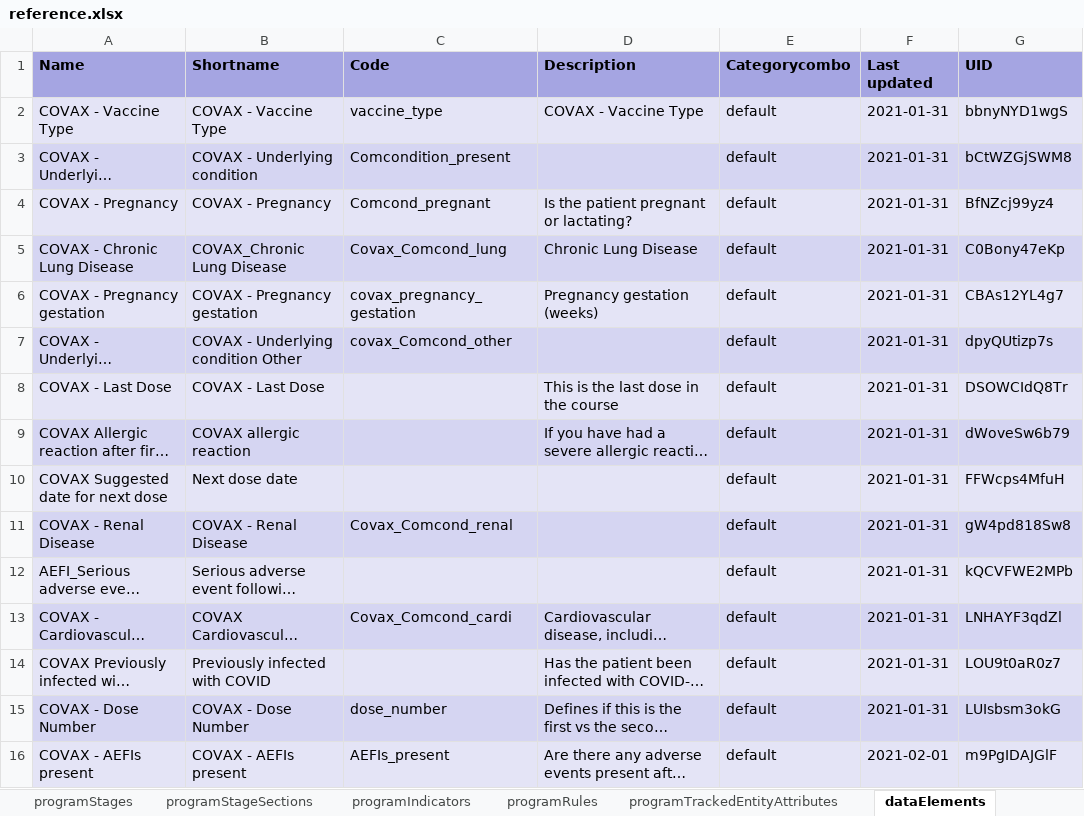
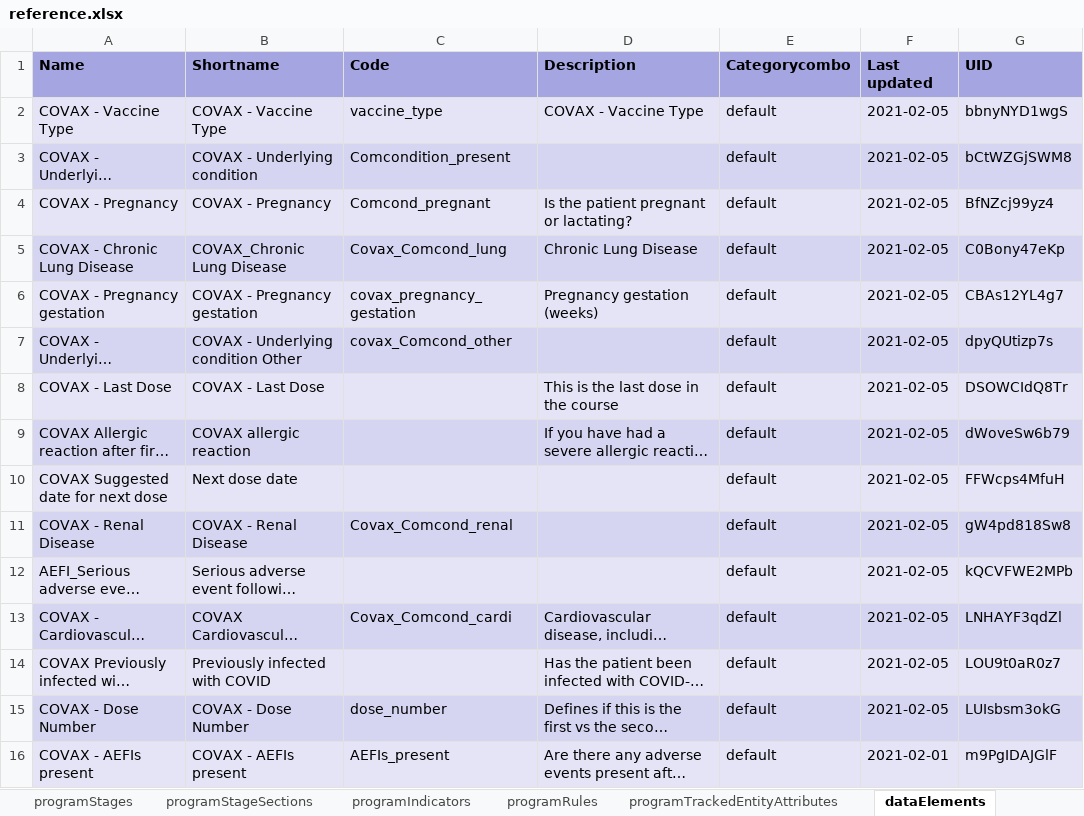
Before and after one commit to dhis2/metadata-package-development, an Excel workbook: metadata/COVAX/COVAX_TRACKER_V1_DHIS2.33/reference.xlsx, sheet dataElements, drawn as a sheet; only a part is shown; long unchanged cells end in …; values as stored, in another font and other column widths than the file's, no borders; the diff covers the shown part only; the diff names each change by its address in the sheet, - before the commit and + after, or states it on an @@ line.

```diff
--- a/metadata/COVAX/COVAX_TRACKER_V1_DHIS2.33/reference.xlsx (sheet dataElements)
+++ b/metadata/COVAX/COVAX_TRACKER_V1_DHIS2.33/reference.xlsx (sheet dataElements)
-F2:F15 (Last updated): 2021-01-31
+F2:F15 (Last updated): 2021-02-05
```
Also changed, not shown: 2 added rows and 10 edited cells elsewhere in this sheet, sheet programRules, sheet options, sheet programIndicators, sheet optionSets, sheet programStageSections, sheet charts, 15 more sheets, metadata/COVAX/COVAX_TRACKER_V1_DHIS2.34/reference.xlsx, metadata/COVAX/COVAX_TRACKER_V1_DHIS2.35/reference.xlsx, 6 other files.
